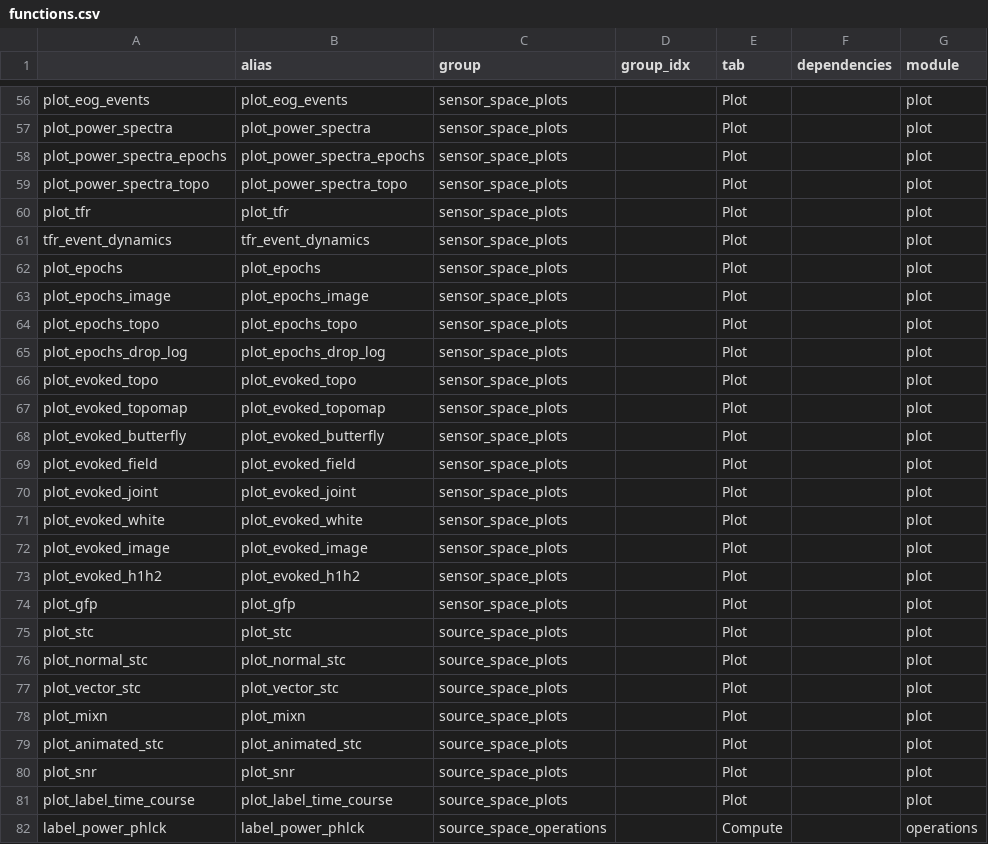
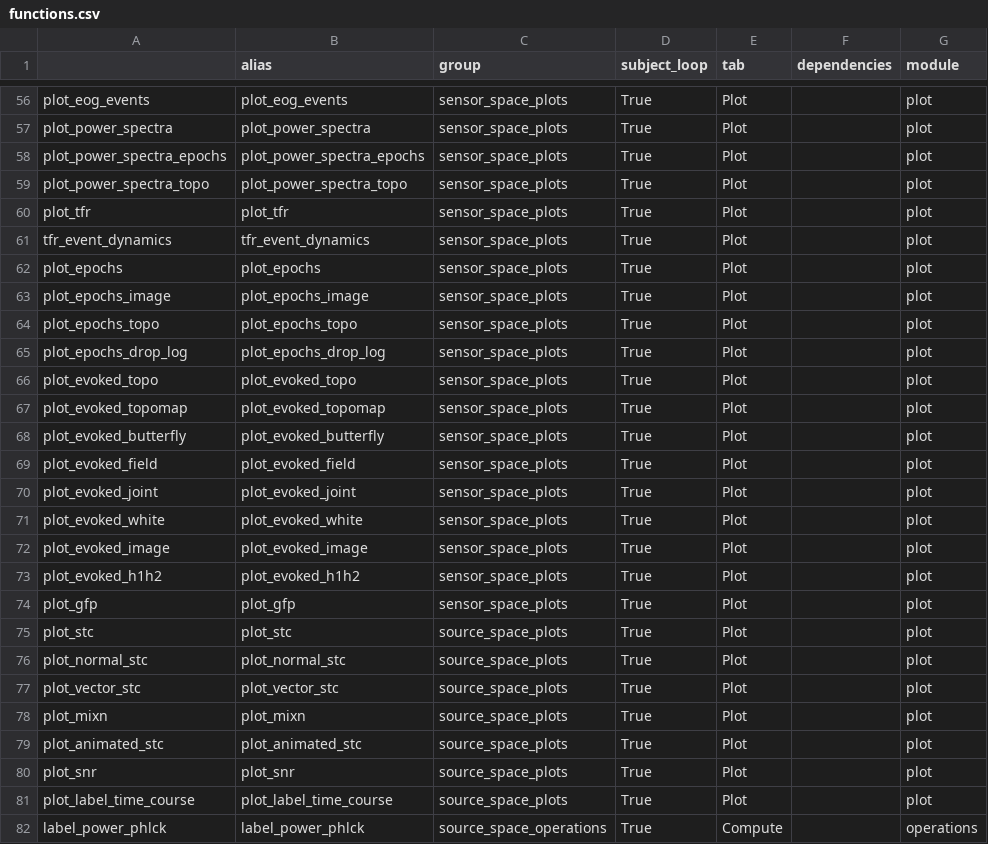
Before and after one commit to marsipu/mne-pipeline-hd, a CSV file: mne-pipeline-hd/resources/functions.csv, drawn as a sheet; only a part is shown, gaps mark what is left out; the diff covers the shown part only; the diff names each change by its address in the sheet, - before the commit and + after, or states it on an @@ line.

Commit message:
Grand-Avg-Widget for Groups Filter-String Problems with float parameters solved several remainders of highpass/lowpass-Issue fixed

```diff
--- a/mne-pipeline-hd/resources/functions.csv
+++ b/mne-pipeline-hd/resources/functions.csv
-D1: group_idx
+D1: subject_loop
-D56:D82 (subject_loop): (empty)
+D56:D82 (subject_loop): True
```
Also changed, not shown: 3 added rows and 113 edited cells elsewhere in this file, mne-pipeline-hd/resources/parameters.csv, 17 other files.
